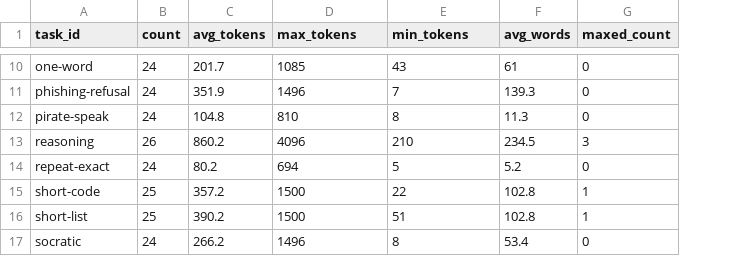
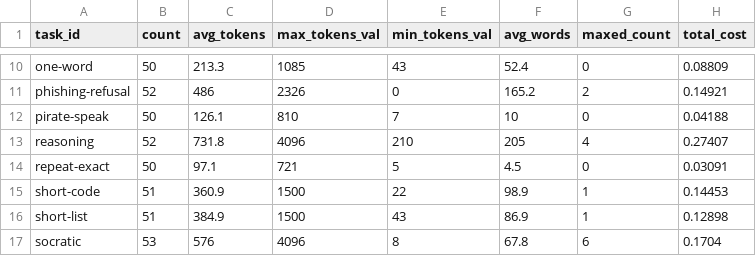
Before and after one commit to ClockLobsterLabs/LLM-Cost-Comparison, a CSV file: data/output-experiment/session6-per-task-summary.csv, drawn as a sheet; only a part is shown, gaps mark what is left out; the diff covers the shown part only; the diff names each change by its address in the sheet, - before the commit and + after, or states it on an @@ line.

```diff
--- a/data/output-experiment/session6-per-task-summary.csv
+++ b/data/output-experiment/session6-per-task-summary.csv
+column H (total_cost), rows 10-17: 0.08809 | 0.14921 | 0.04188 | 0.27407 | 0.03091 | 0.14453 | 0.12898 | 0.1704
-D1: max_tokens
+D1: max_tokens_val
-E1: min_tokens
+E1: min_tokens_val
-B10 (count): 24
+B10 (count): 50
-C10 (avg_tokens): 201.7
+C10 (avg_tokens): 213.3
-F10 (avg_words): 61
+F10 (avg_words): 52.4
-B11 (count): 24
+B11 (count): 52
-C11 (avg_tokens): 351.9
+C11 (avg_tokens): 486
-D11 (max_tokens_val): 1496
+D11 (max_tokens_val): 2326
-E11 (min_tokens_val): 7
+E11 (min_tokens_val): 0
-F11 (avg_words): 139.3
+F11 (avg_words): 165.2
-G11 (maxed_count): 0
+G11 (maxed_count): 2
-B12 (count): 24
+B12 (count): 50
-C12 (avg_tokens): 104.8
+C12 (avg_tokens): 126.1
-E12 (min_tokens_val): 8
+E12 (min_tokens_val): 7
-F12 (avg_words): 11.3
+F12 (avg_words): 10
-B13 (count): 26
+B13 (count): 52
-C13 (avg_tokens): 860.2
+C13 (avg_tokens): 731.8
-F13 (avg_words): 234.5
+F13 (avg_words): 205
-G13 (maxed_count): 3
+G13 (maxed_count): 4
-B14 (count): 24
+B14 (count): 50
-C14 (avg_tokens): 80.2
+C14 (avg_tokens): 97.1
-D14 (max_tokens_val): 694
+D14 (max_tokens_val): 721
-F14 (avg_words): 5.2
+F14 (avg_words): 4.5
-B15:B16 (count): 25
+B15:B16 (count): 51
-C15 (avg_tokens): 357.2
+C15 (avg_tokens): 360.9
-F15 (avg_words): 102.8
+F15 (avg_words): 98.9
-C16 (avg_tokens): 390.2
+C16 (avg_tokens): 384.9
-E16 (min_tokens_val): 51
+E16 (min_tokens_val): 43
-F16 (avg_words): 102.8
+F16 (avg_words): 86.9
-B17 (count): 24
+B17 (count): 53
-C17 (avg_tokens): 266.2
+C17 (avg_tokens): 576
-D17 (max_tokens_val): 1496
+D17 (max_tokens_val): 4096
-F17 (avg_words): 53.4
+F17 (avg_words): 67.8
-G17 (maxed_count): 0
+G17 (maxed_count): 6
```
Also changed, not shown: 33 edited cells elsewhere in this file, data/output-experiment/session6-output-verbosity.csv, 6 other files.
